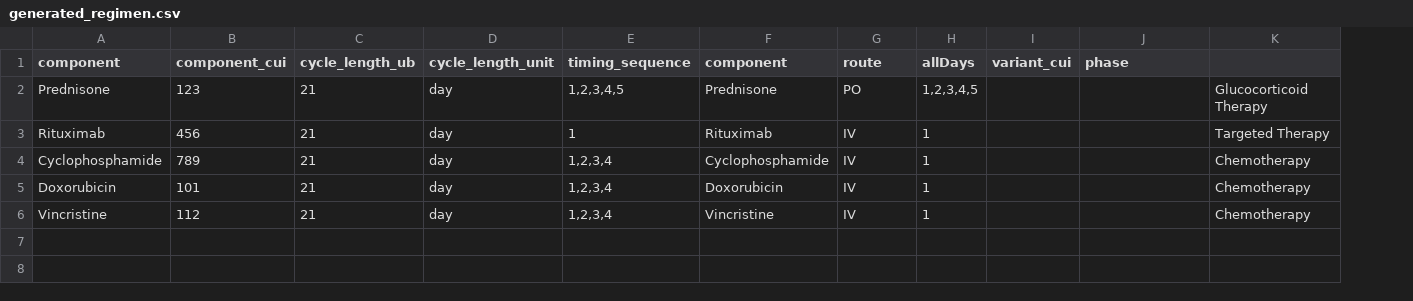
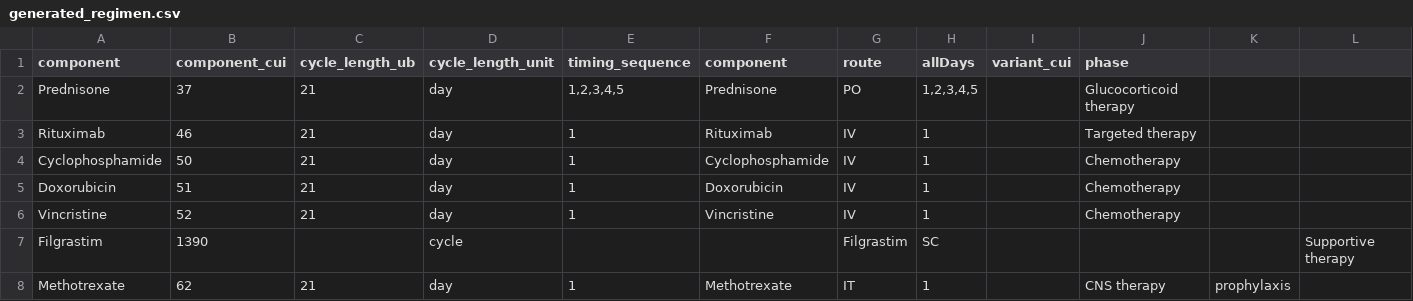
Before and after one commit to Yang2888/Regimen-demo, a CSV file: backend/generated_regimen.csv, drawn as a sheet; removed rows and columns are numbered as before the commit, all else as after; the diff names each change by its address in the sheet, - before the commit and + after, or states it on an @@ line.

```diff
--- a/backend/generated_regimen.csv
+++ b/backend/generated_regimen.csv
-column K, rows 2-6: Glucocorticoid Therapy | Targeted Therapy | Chemotherapy | Chemotherapy | Chemotherapy
+column K, empty
+column L, empty
-B2 (component_cui): 123
+B2 (component_cui): 37
-J2 (phase): (empty)
+J2 (phase): Glucocorticoid therapy
-B3 (component_cui): 456
+B3 (component_cui): 46
-J3 (phase): (empty)
+J3 (phase): Targeted therapy
-B4 (component_cui): 789
+B4 (component_cui): 50
-E4:E6 (timing_sequence): 1,2,3,4
+E4:E6 (timing_sequence): 1
-J4:J6 (phase): (empty)
+J4:J6 (phase): Chemotherapy
-B5 (component_cui): 101
+B5 (component_cui): 51
-B6 (component_cui): 112
+B6 (component_cui): 52
+row 7: Filgrastim | 1390 |  | cycle |  |  | Filgrastim | SC |  |  |  | Supportive therapy
+row 8: Methotrexate | 62 | 21 | day | 1 | Methotrexate | IT | 1 |  | CNS therapy | prophylaxis
```
Also changed, not shown: 8 other files.
